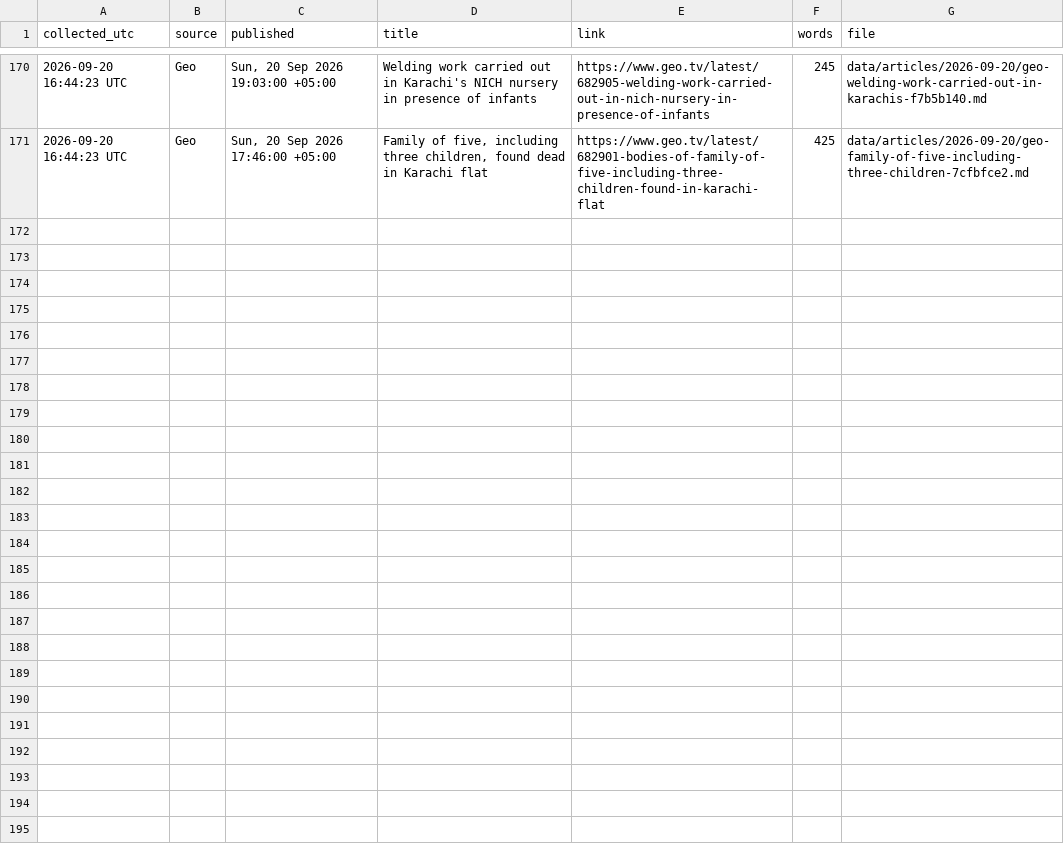
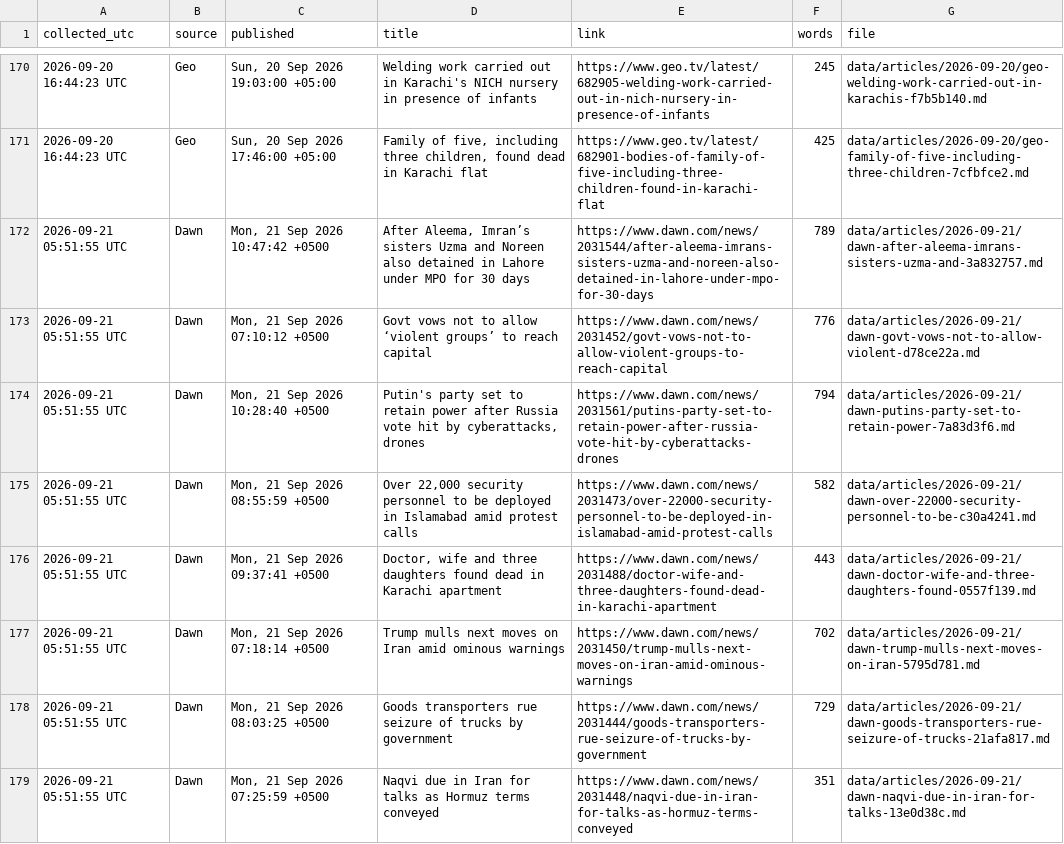
Before and after one commit to galiraza/github-actions-demo, a CSV file: data/news.csv, drawn as a sheet; only a part is shown, gaps mark what is left out; the diff covers the shown part only; the diff names each change by its address in the sheet, - before the commit and + after, or states it on an @@ line.

```diff
--- a/data/news.csv
+++ b/data/news.csv
+row 172: 2026-09-21 05:51:55 UTC | Dawn | Mon, 21 Sep 2026 10:47:42 +0500 | After Aleema, Imran’s sisters Uzma and Noreen also detained in Lahore under MPO for 30 days | https://www.dawn.com/news/2031544/after-aleema-imrans-sisters-uzma-and-noreen-also-detained-in-lahore-under-mpo-for-30-days | 789 | data/articles/2026-09-21/dawn-after-aleema-imrans-sisters-uzma-and-3a832757.md
+row 173: 2026-09-21 05:51:55 UTC | Dawn | Mon, 21 Sep 2026 07:10:12 +0500 | Govt vows not to allow ‘violent groups’ to reach capital | https://www.dawn.com/news/2031452/govt-vows-not-to-allow-violent-groups-to-reach-capital | 776 | data/articles/2026-09-21/dawn-govt-vows-not-to-allow-violent-d78ce22a.md
+row 174: 2026-09-21 05:51:55 UTC | Dawn | Mon, 21 Sep 2026 10:28:40 +0500 | Putin's party set to retain power after Russia vote hit by cyberattacks, drones | https://www.dawn.com/news/2031561/putins-party-set-to-retain-power-after-russia-vote-hit-by-cyberattacks-drones | 794 | data/articles/2026-09-21/dawn-putins-party-set-to-retain-power-7a83d3f6.md
+row 175: 2026-09-21 05:51:55 UTC | Dawn | Mon, 21 Sep 2026 08:55:59 +0500 | Over 22,000 security personnel to be deployed in Islamabad amid protest calls | https://www.dawn.com/news/2031473/over-22000-security-personnel-to-be-deployed-in-islamabad-amid-protest-calls | 582 | data/articles/2026-09-21/dawn-over-22000-security-personnel-to-be-c30a4241.md
+row 176: 2026-09-21 05:51:55 UTC | Dawn | Mon, 21 Sep 2026 09:37:41 +0500 | Doctor, wife and three daughters found dead in Karachi apartment | https://www.dawn.com/news/2031488/doctor-wife-and-three-daughters-found-dead-in-karachi-apartment | 443 | data/articles/2026-09-21/dawn-doctor-wife-and-three-daughters-found-0557f139.md
+row 177: 2026-09-21 05:51:55 UTC | Dawn | Mon, 21 Sep 2026 07:18:14 +0500 | Trump mulls next moves on Iran amid ominous warnings | https://www.dawn.com/news/2031450/trump-mulls-next-moves-on-iran-amid-ominous-warnings | 702 | data/articles/2026-09-21/dawn-trump-mulls-next-moves-on-iran-5795d781.md
+row 178: 2026-09-21 05:51:55 UTC | Dawn | Mon, 21 Sep 2026 08:03:25 +0500 | Goods transporters rue seizure of trucks by government | https://www.dawn.com/news/2031444/goods-transporters-rue-seizure-of-trucks-by-government | 729 | data/articles/2026-09-21/dawn-goods-transporters-rue-seizure-of-trucks-21afa817.md
+row 179: 2026-09-21 05:51:55 UTC | Dawn | Mon, 21 Sep 2026 07:25:59 +0500 | Naqvi due in Iran for talks as Hormuz terms conveyed | https://www.dawn.com/news/2031448/naqvi-due-in-iran-for-talks-as-hormuz-terms-conveyed | 351 | data/articles/2026-09-21/dawn-naqvi-due-in-iran-for-talks-13e0d38c.md
```
Also changed, not shown: 7 added rows elsewhere in this file, 16 other files.
